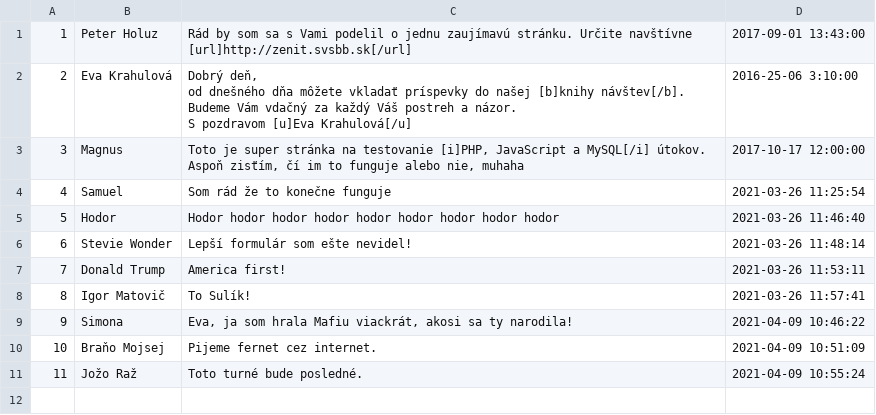
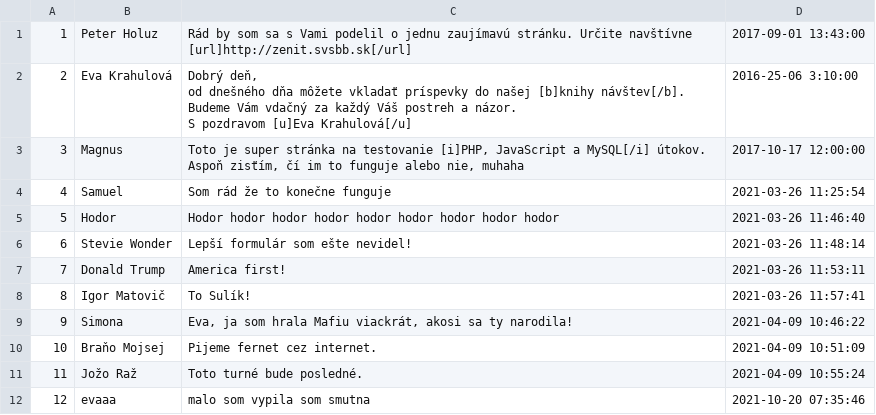
Before and after one commit to SimonaKubasakova/TIR_projekt, a CSV file: public/theme/blog/prispevky.csv, drawn as a sheet; the diff names each change by its address in the sheet, - before the commit and + after, or states it on an @@ line.

```diff
--- a/public/theme/blog/prispevky.csv
+++ b/public/theme/blog/prispevky.csv
+row 12: 12 | evaaa | malo som vypila som smutna | 2021-10-20 07:35:46
```
Also changed, not shown: 3 other files.
